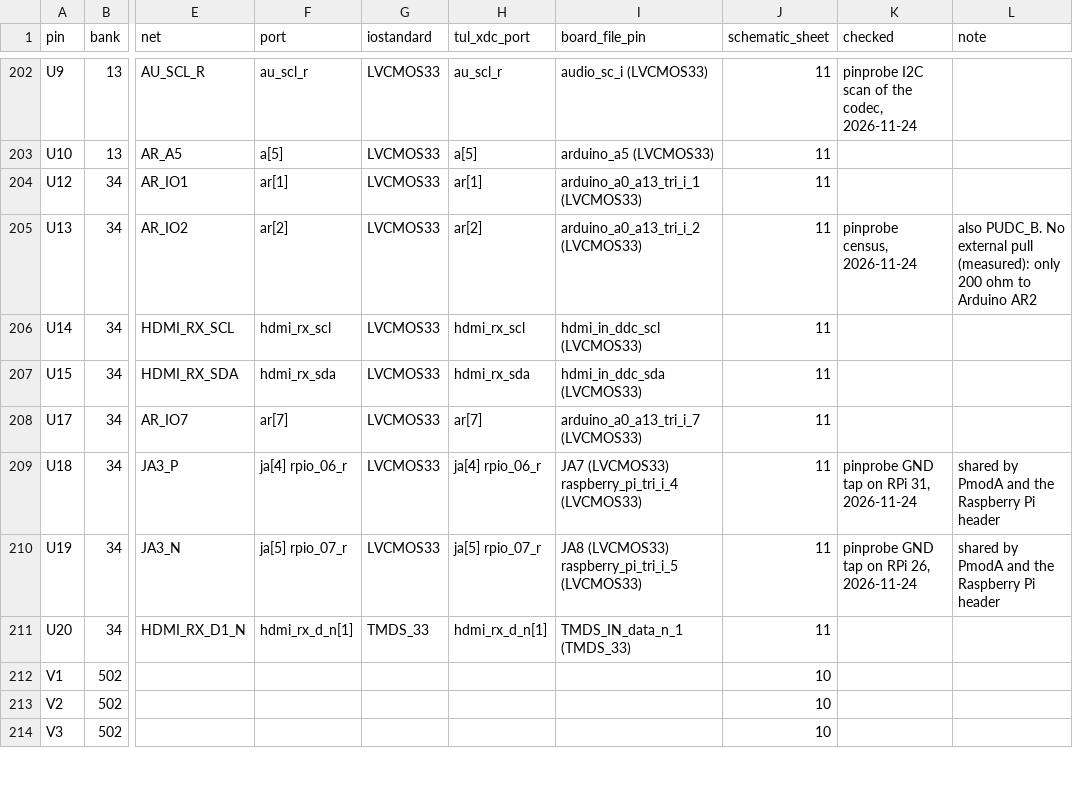
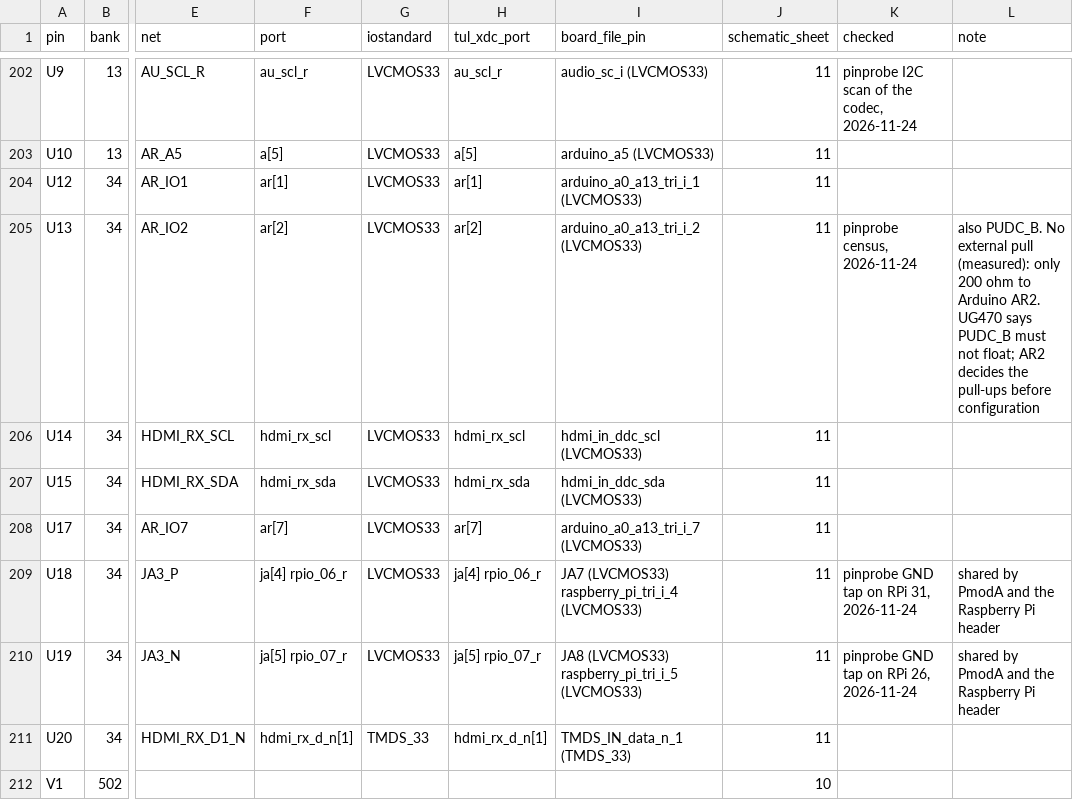
Before and after one commit to NeoChen1024/PYNQ-Z2, a CSV file: pins.csv, drawn as a sheet; only a part is shown, gaps mark what is left out; the shorter side is filled out with more unchanged rows; the diff names each change by its address in the sheet, - before the commit and + after, or states it on an @@ line.

```diff
--- a/pins.csv
+++ b/pins.csv
-L205 (note): …to Arduino AR2
+L205 (note): …to Arduino AR2. UG470 says PUDC_B must not float; AR2 decides the pull-ups before configuration
```
Also changed, not shown: 9 other files.
